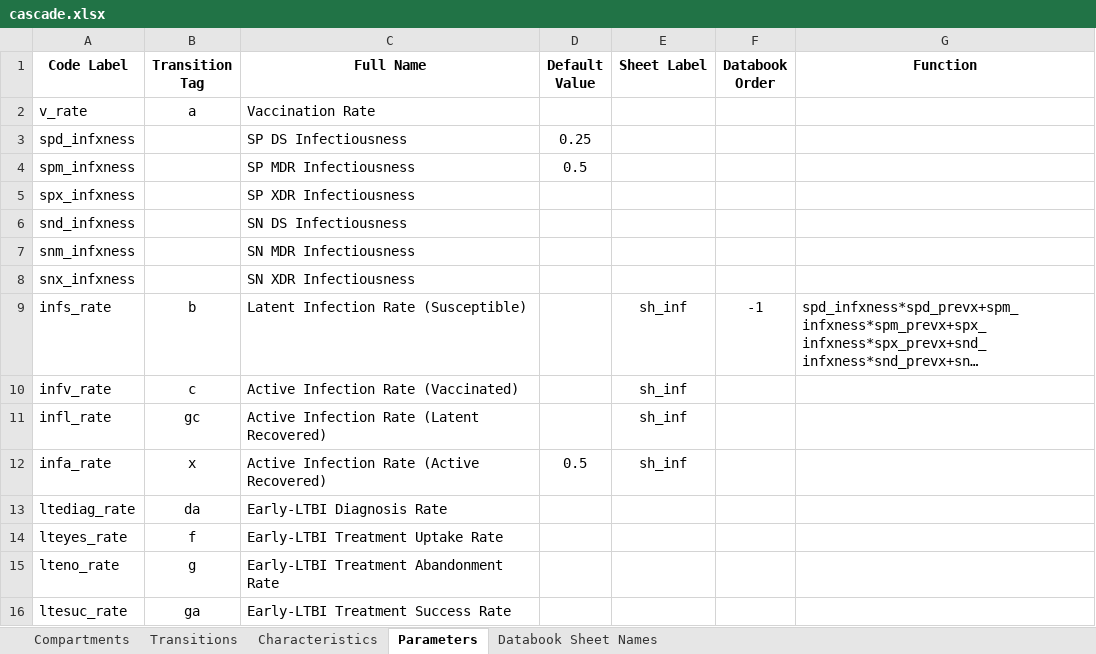
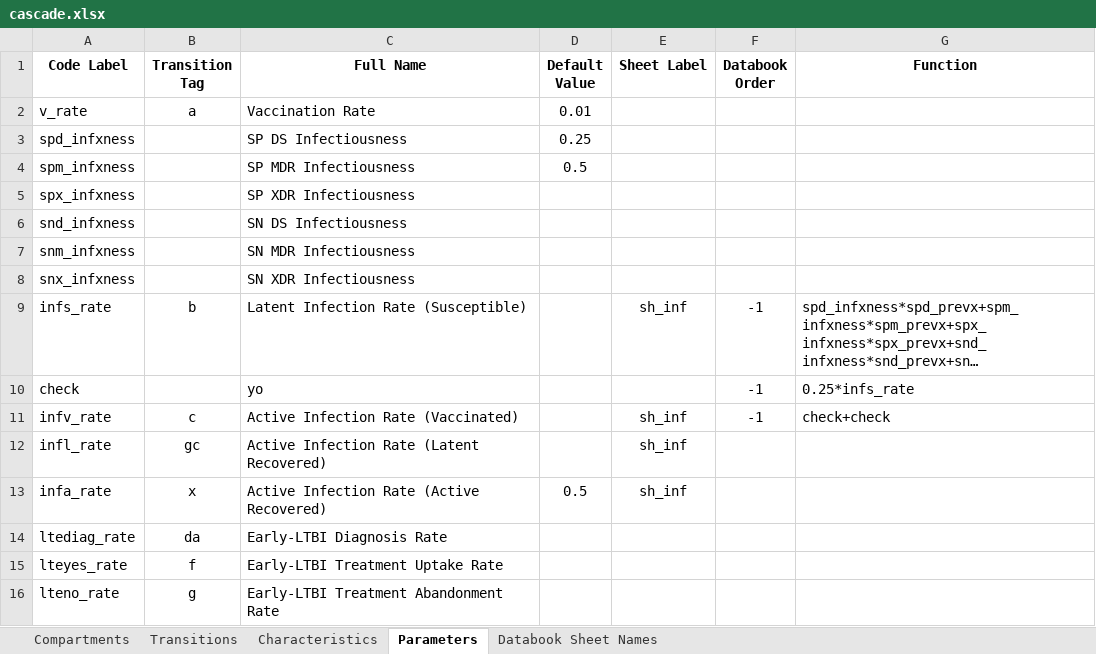
Before and after one commit to optimamodel/optima-tb, an Excel workbook: optima/cascade.xlsx, sheet Parameters, drawn as a sheet; only a part is shown; the shorter side is filled out with more unchanged rows; long unchanged cells end in …; values as stored, in another font and other column widths than the file's, no borders; addresses are those after the commit; the diff names each change by its address in the sheet, - before the commit and + after, or states it on an @@ line.

Commit message:
Functional parameters calculated in proper order
Handled a situation where a tagged parameter may depend on an untagged
parameter that then depends on another untagged parameter. More
practically; a transition rate that may be another transition rate times
a suppression factor.
All parameters that are functions of other parameters are now listed as
par_funcs in settings.py, which helps in proper-ordered evaluation after
characteristics in Model's updateDependencies().

```diff
--- a/optima/cascade.xlsx (sheet Parameters)
+++ b/optima/cascade.xlsx (sheet Parameters)
-D2 (Default Value): (empty)
+D2 (Default Value): 0.01
+row 10: check |  | yo |  |  | -1 | 0.25*infs_rate
-F11 (Databook Order): (empty)
+F11 (Databook Order): -1
-G11 (Function): (empty)
+G11 (Function): check+check
```
Also changed, not shown: sheet Compartments, 2 other files.
